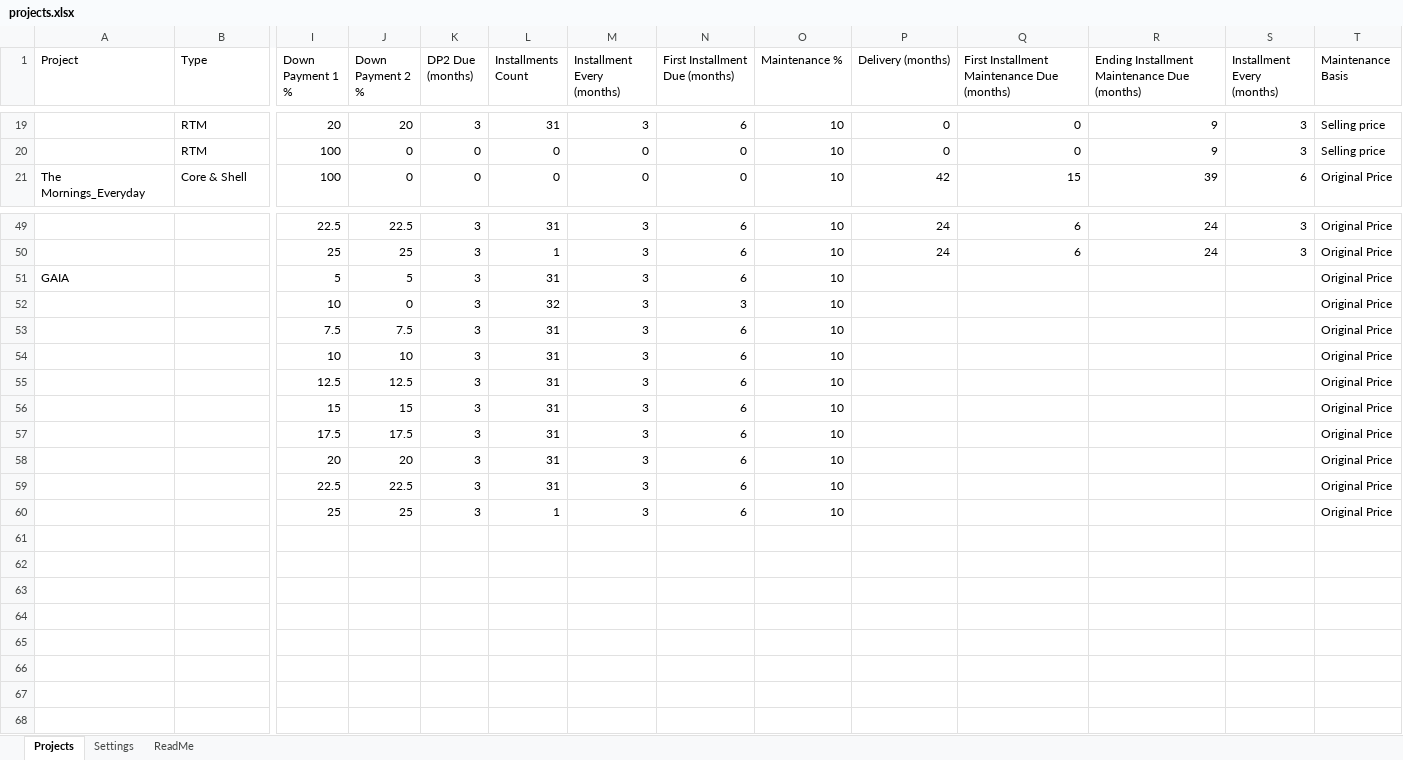
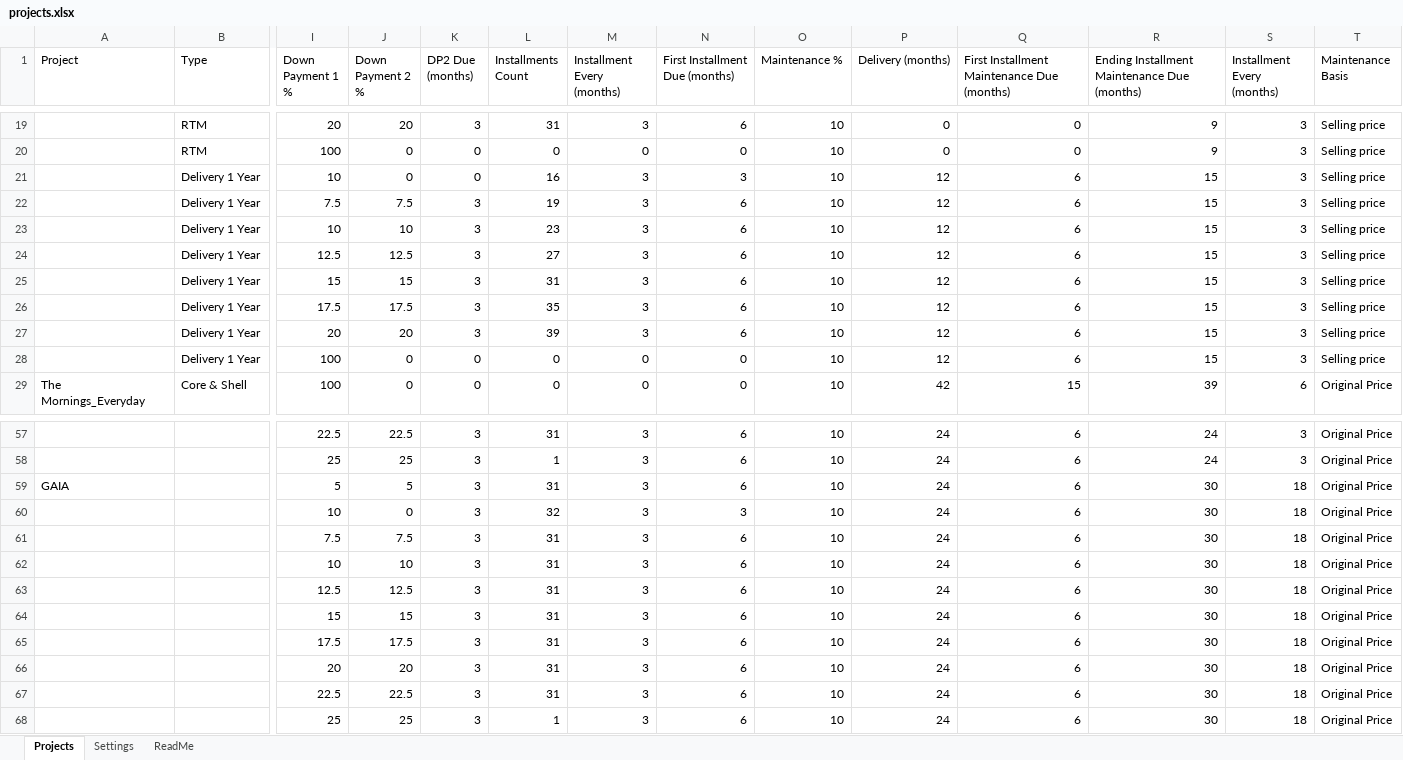
Before and after one commit to islamshehab89-source/payment-request, an Excel workbook: public/projects.xlsx, sheet Projects, drawn as a sheet; only a part is shown, gaps mark what is left out; values as stored, in another font and other column widths than the file's, no borders; charts and pictures not drawn; addresses are those after the commit; rows hold the shown columns only; the diff names each change by its address in the sheet, - before the commit and + after, or states it on an @@ line.

Commit message:
Update prices from Google Sheets

```diff
--- a/public/projects.xlsx (sheet Projects)
+++ b/public/projects.xlsx (sheet Projects)
+row 21:  | Delivery 1 Year | 10 | 0 | 0 | 16 | 3 | 3 | 10 | 12 | 6 | 15 | 3 | Selling price
+row 22:  | Delivery 1 Year | 7.5 | 7.5 | 3 | 19 | 3 | 6 | 10 | 12 | 6 | 15 | 3 | Selling price
+row 23:  | Delivery 1 Year | 10 | 10 | 3 | 23 | 3 | 6 | 10 | 12 | 6 | 15 | 3 | Selling price
+row 24:  | Delivery 1 Year | 12.5 | 12.5 | 3 | 27 | 3 | 6 | 10 | 12 | 6 | 15 | 3 | Selling price
+row 25:  | Delivery 1 Year | 15 | 15 | 3 | 31 | 3 | 6 | 10 | 12 | 6 | 15 | 3 | Selling price
+row 26:  | Delivery 1 Year | 17.5 | 17.5 | 3 | 35 | 3 | 6 | 10 | 12 | 6 | 15 | 3 | Selling price
+row 27:  | Delivery 1 Year | 20 | 20 | 3 | 39 | 3 | 6 | 10 | 12 | 6 | 15 | 3 | Selling price
+row 28:  | Delivery 1 Year | 100 | 0 | 0 | 0 | 0 | 0 | 10 | 12 | 6 | 15 | 3 | Selling price
-P59:P68 (Delivery (months)): (empty)
+P59:P68 (Delivery (months)): 24
-Q59:Q68: (empty)
+Q59:Q68: 6
-R59:R68: (empty)
+R59:R68: 30
-S59:S68 (Installment Every (months)): (empty)
+S59:S68 (Installment Every (months)): 18
```
